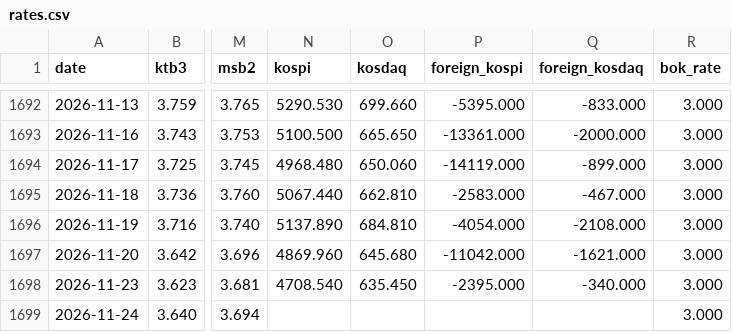
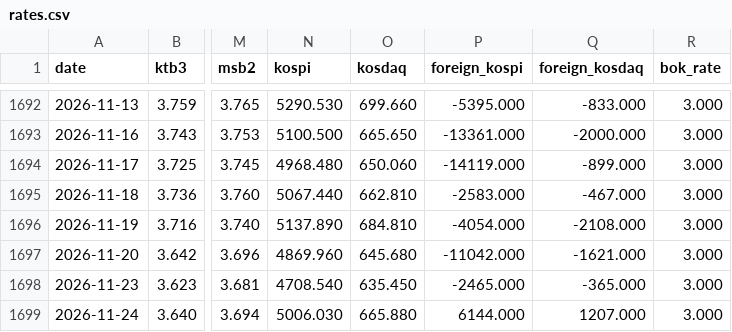
Before and after one commit to dlrjsdndlsepdy/rate-dashboard, a CSV file: data/rates.csv, drawn as a sheet; only a part is shown, gaps mark what is left out; the diff names each change by its address in the sheet, - before the commit and + after, or states it on an @@ line.

```diff
--- a/data/rates.csv
+++ b/data/rates.csv
-P1698 (foreign_kospi): -2395.000
+P1698 (foreign_kospi): -2465.000
-Q1698 (foreign_kosdaq): -340.000
+Q1698 (foreign_kosdaq): -365.000
-N1699 (kospi): (empty)
+N1699 (kospi): 5006.030
-O1699 (kosdaq): (empty)
+O1699 (kosdaq): 665.880
-P1699 (foreign_kospi): (empty)
+P1699 (foreign_kospi): 6144.000
-Q1699 (foreign_kosdaq): (empty)
+Q1699 (foreign_kosdaq): 1207.000
```
Also changed, not shown: data/us.csv, data/us_equity.csv, 8 other files.
